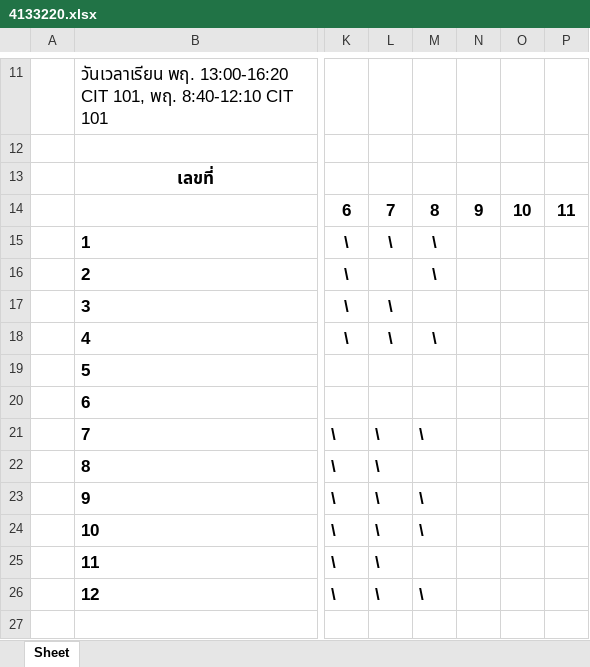
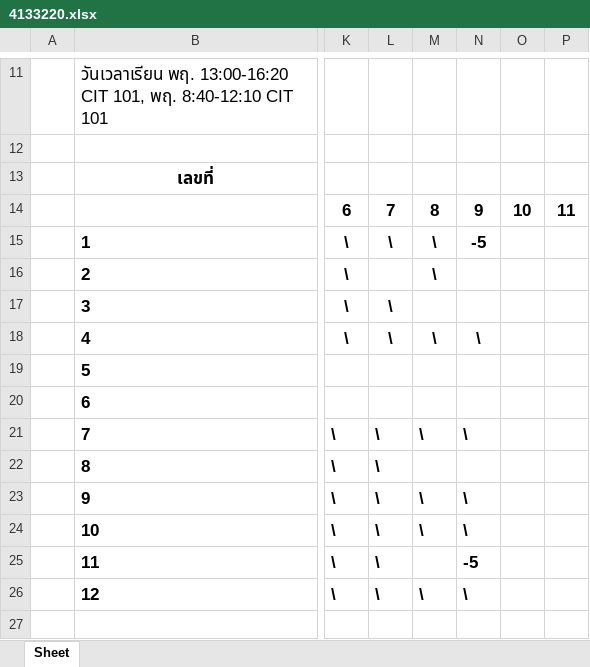
Before and after one commit to dadwindad/4133220-3-63, an Excel workbook: 4133220.xlsx, sheet Sheet, drawn as a sheet; only a part is shown, gaps mark what is left out; values as stored, in another font and other column widths than the file's, no borders; charts and pictures not drawn; the diff names each change by its address in the sheet, - before the commit and + after, or states it on an @@ line.

```diff
--- a/4133220.xlsx (sheet Sheet)
+++ b/4133220.xlsx (sheet Sheet)
-N15: (empty)
+N15: -5
-N18: (empty)
+N18: \
-N21: (empty)
+N21: \
-N23:N24: (empty)
+N23:N24: \
-N25: (empty)
+N25: -5
-N26: (empty)
+N26: \
```
Also changed, not shown: 4 other files.
